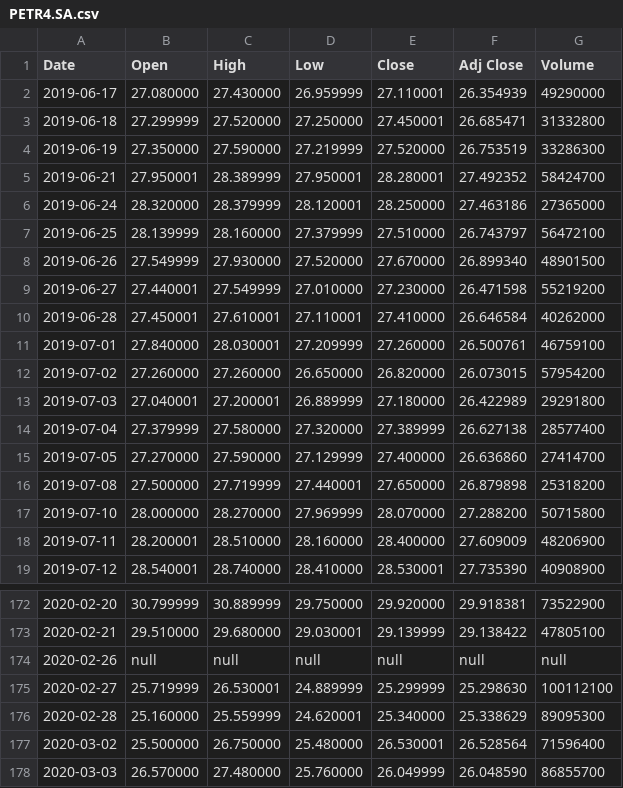
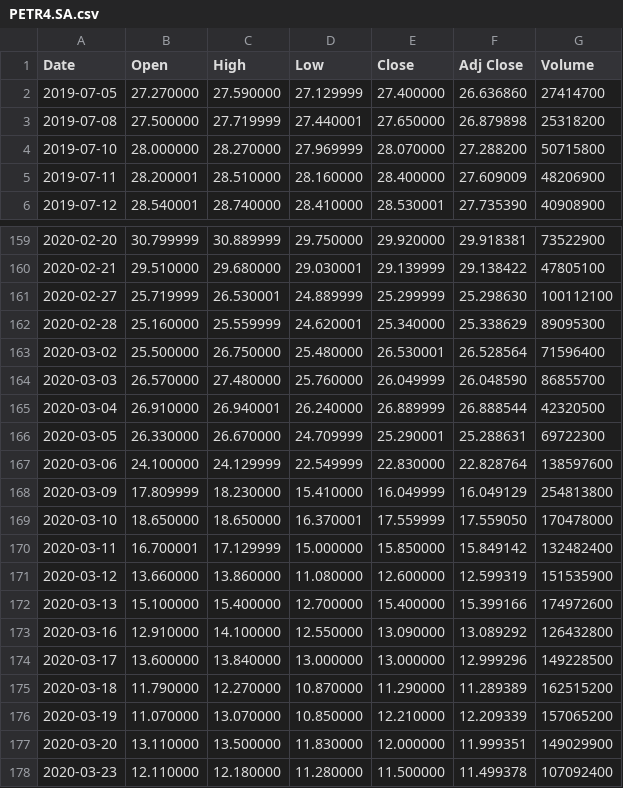
Before and after one commit to tfarina/isengard, a CSV file: c/apps/moneybin/PETR4.SA.csv, drawn as a sheet; only a part is shown, gaps mark what is left out; the shorter side is filled out with more unchanged rows; removed rows and columns are numbered as before the commit, all else as after; the diff covers the shown part only; the diff names each change by its address in the sheet, - before the commit and + after, or states it on an @@ line.

Commit message:
moneybin: update copy of PETR4 prices data
Signed-off-by: Thiago Farina <tfransosi@gmail.com>

```diff
--- a/c/apps/moneybin/PETR4.SA.csv
+++ b/c/apps/moneybin/PETR4.SA.csv
-row 2: 2019-06-17 | 27.080000 | 27.430000 | 26.959999 | 27.110001 | 26.354939 | 49290000
-row 3: 2019-06-18 | 27.299999 | 27.520000 | 27.250000 | 27.450001 | 26.685471 | 31332800
-row 4: 2019-06-19 | 27.350000 | 27.590000 | 27.219999 | 27.520000 | 26.753519 | 33286300
-row 5: 2019-06-21 | 27.950001 | 28.389999 | 27.950001 | 28.280001 | 27.492352 | 58424700
-row 6: 2019-06-24 | 28.320000 | 28.379999 | 28.120001 | 28.250000 | 27.463186 | 27365000
-row 7: 2019-06-25 | 28.139999 | 28.160000 | 27.379999 | 27.510000 | 26.743797 | 56472100
-row 8: 2019-06-26 | 27.549999 | 27.930000 | 27.520000 | 27.670000 | 26.899340 | 48901500
-row 9: 2019-06-27 | 27.440001 | 27.549999 | 27.010000 | 27.230000 | 26.471598 | 55219200
-row 10: 2019-06-28 | 27.450001 | 27.610001 | 27.110001 | 27.410000 | 26.646584 | 40262000
-row 11: 2019-07-01 | 27.840000 | 28.030001 | 27.209999 | 27.260000 | 26.500761 | 46759100
-row 12: 2019-07-02 | 27.260000 | 27.260000 | 26.650000 | 26.820000 | 26.073015 | 57954200
-row 13: 2019-07-03 | 27.040001 | 27.200001 | 26.889999 | 27.180000 | 26.422989 | 29291800
-row 14: 2019-07-04 | 27.379999 | 27.580000 | 27.320000 | 27.389999 | 26.627138 | 28577400
-row 174: 2020-02-26 | null | null | null | null | null | null
```
Also changed, not shown: 12 added rows and 3 edited cells elsewhere in this file.
